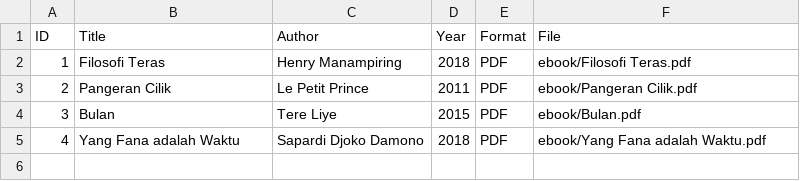
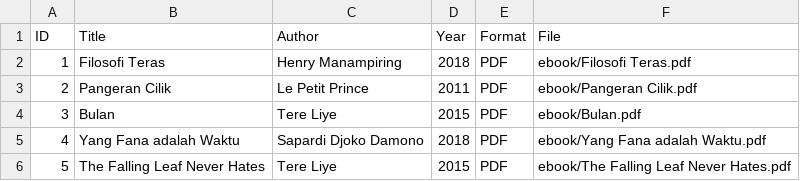
Before and after one commit to yashifarusyda/perpustakaandigital, a CSV file: metadata/metadata.csv, drawn as a sheet; the diff names each change by its address in the sheet, - before the commit and + after, or states it on an @@ line.

Commit message:
Update metadata.csv

```diff
--- a/metadata/metadata.csv
+++ b/metadata/metadata.csv
+row 6: 5 | The Falling Leaf Never Hates | Tere Liye | 2015 | PDF | ebook/The Falling Leaf Never Hates.pdf
```
